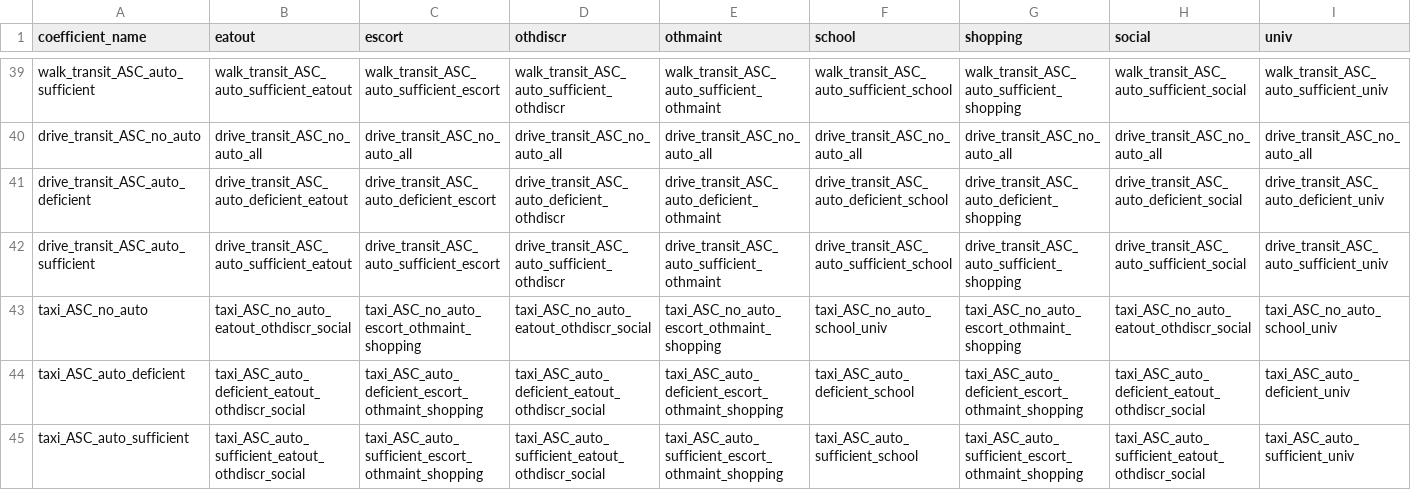
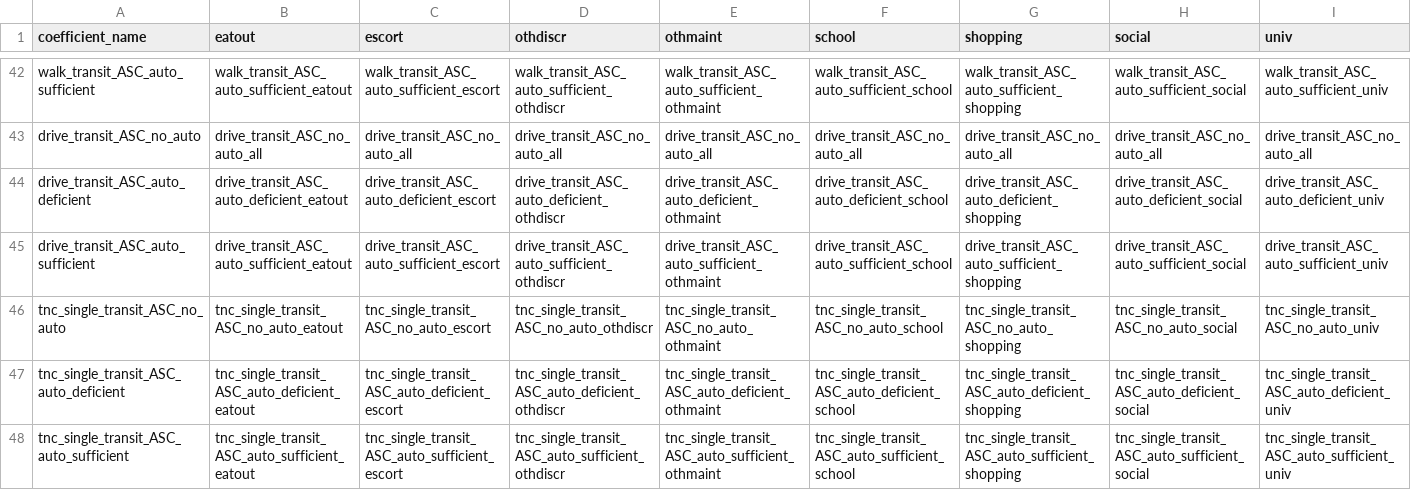
Before and after one commit to LBNL-UCB-STI/activitysim-configs-sfbay, a CSV file: configs/tour_mode_choice_coeffs_template.csv, drawn as a sheet; only a part is shown, gaps mark what is left out; the shorter side is filled out with more unchanged rows; rows hold the shown columns only; the diff covers the shown part only; the diff names each change by its address in the sheet, - before the commit and + after, or states it on an @@ line.

Commit message:
Add TNC_TRANSIT modes

```diff
--- a/configs/tour_mode_choice_coeffs_template.csv
+++ b/configs/tour_mode_choice_coeffs_template.csv
+row 46: tnc_single_transit_ASC_no_auto | tnc_single_transit_ASC_no_auto_eatout | tnc_single_transit_ASC_no_auto_escort | tnc_single_transit_ASC_no_auto_othdiscr | tnc_single_transit_ASC_no_auto_othmaint | tnc_single_transit_ASC_no_auto_school | tnc_single_transit_ASC_no_auto_shopping | tnc_single_transit_ASC_no_auto_social | tnc_single_transit_ASC_no_auto_univ
+row 47: tnc_single_transit_ASC_auto_deficient | tnc_single_transit_ASC_auto_deficient_eatout | tnc_single_transit_ASC_auto_deficient_escort | tnc_single_transit_ASC_auto_deficient_othdiscr | tnc_single_transit_ASC_auto_deficient_othmaint | tnc_single_transit_ASC_auto_deficient_school | tnc_single_transit_ASC_auto_deficient_shopping | tnc_single_transit_ASC_auto_deficient_social | tnc_single_transit_ASC_auto_deficient_univ
+row 48: tnc_single_transit_ASC_auto_sufficient | tnc_single_transit_ASC_auto_sufficient_eatout | tnc_single_transit_ASC_auto_sufficient_escort | tnc_single_transit_ASC_auto_sufficient_othdiscr | tnc_single_transit_ASC_auto_sufficient_othmaint | tnc_single_transit_ASC_auto_sufficient_school | tnc_single_transit_ASC_auto_sufficient_shopping | tnc_single_transit_ASC_auto_sufficient_social | tnc_single_transit_ASC_auto_sufficient_univ
```
Also changed, not shown: 12 added rows elsewhere in this file, configs/tour_mode_choice_annotate_choosers_preprocessor.csv, configs/tour_mode_choice_coeffs.csv, 5 other files.
